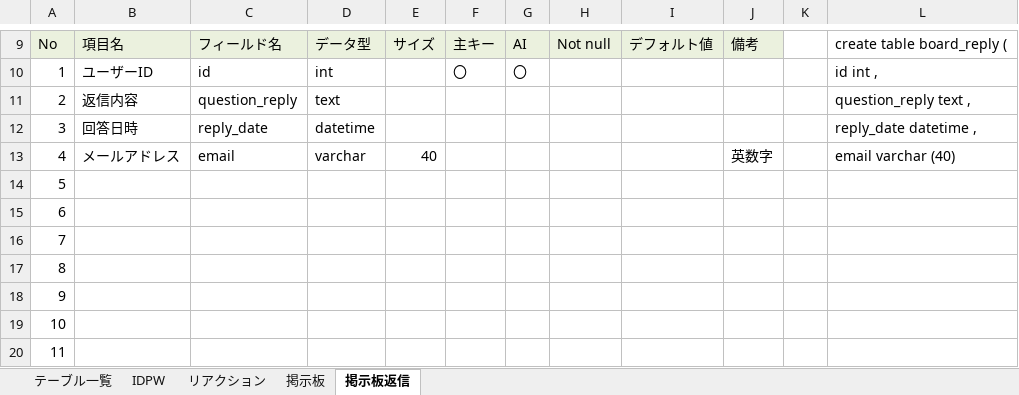
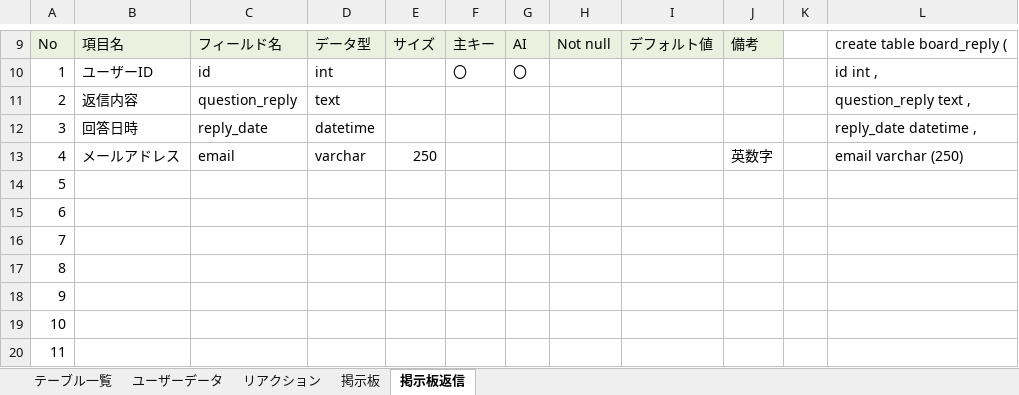
Before and after one commit to DOJO-2021/E-5, an Excel workbook: documents/DB定義書_USK³.xlsx, sheet 掲示板返信, drawn as a sheet; only a part is shown, gaps mark what is left out; values as stored, in another font and other column widths than the file's, no borders; the diff names each change by its address in the sheet, - before the commit and + after, or states it on an @@ line.

```diff
--- a/documents/DB定義書_USK³.xlsx (sheet 掲示板返信)
+++ b/documents/DB定義書_USK³.xlsx (sheet 掲示板返信)
-sheet tab: IDPW
+sheet tab: ユーザーデータ
-E13: 40
+E13: 250
-L13: email varchar (40)
+L13: email varchar (250)
```
Also changed, not shown: sheet ユーザーデータ, sheet リアクション, sheet 掲示板.
